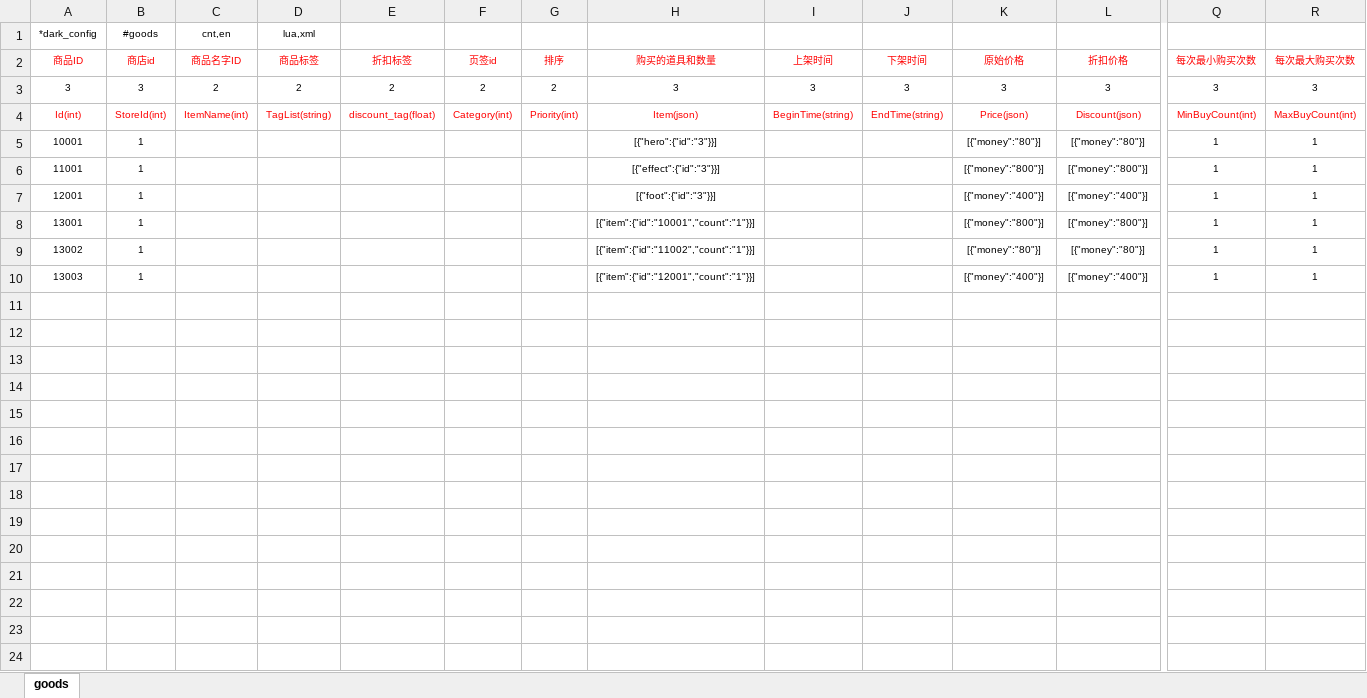
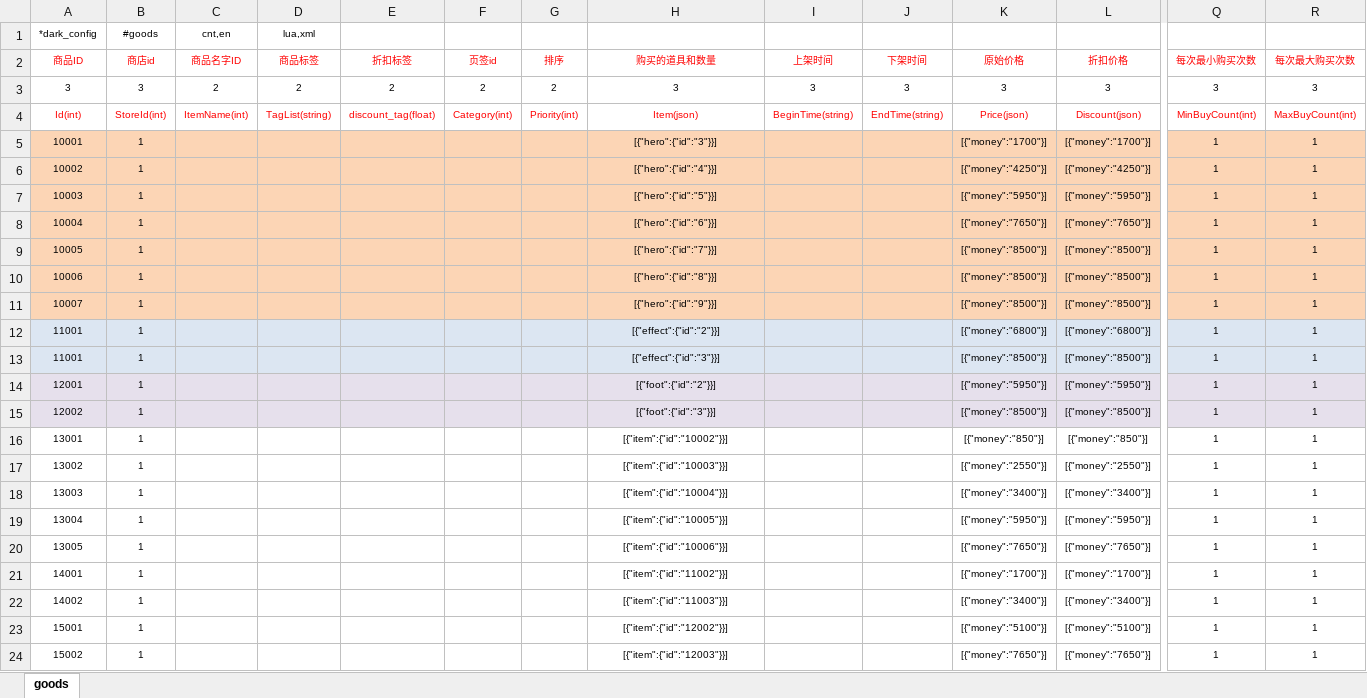
Before and after one commit to lori227/Fighter, an Excel workbook: Resource/excel/商城-商品配置.xlsx, sheet goods, drawn as a sheet; only a part is shown, gaps mark what is left out; values as stored, in another font and other column widths than the file's, no borders; addresses are those after the commit; rows hold the shown columns only; the diff covers the shown part only; the diff names each change by its address in the sheet, - before the commit and + after, or states it on an @@ line.

Commit message:
update resource by parse tool

```diff
--- a/Resource/excel/商城-商品配置.xlsx (sheet goods)
+++ b/Resource/excel/商城-商品配置.xlsx (sheet goods)
-A5:R5 fill: none
+A5:R5 fill: #FCD5B5
-K5 (原始价格): [{"money":"80"}]
+K5 (原始价格): [{"money":"1700"}]
-L5 (折扣价格): [{"money":"80"}]
+L5 (折扣价格): [{"money":"1700"}]
+row 6: 10002 | 1 |  |  |  |  |  | [{"hero":{"id":"4"}}] |  |  | [{"money":"4250"}] | [{"money":"4250"}] | 1 | 1
+row 7: 10003 | 1 |  |  |  |  |  | [{"hero":{"id":"5"}}] |  |  | [{"money":"5950"}] | [{"money":"5950"}] | 1 | 1
+row 8: 10004 | 1 |  |  |  |  |  | [{"hero":{"id":"6"}}] |  |  | [{"money":"7650"}] | [{"money":"7650"}] | 1 | 1
+row 9: 10005 | 1 |  |  |  |  |  | [{"hero":{"id":"7"}}] |  |  | [{"money":"8500"}] | [{"money":"8500"}] | 1 | 1
+row 10: 10006 | 1 |  |  |  |  |  | [{"hero":{"id":"8"}}] |  |  | [{"money":"8500"}] | [{"money":"8500"}] | 1 | 1
+row 11: 10007 | 1 |  |  |  |  |  | [{"hero":{"id":"9"}}] |  |  | [{"money":"8500"}] | [{"money":"8500"}] | 1 | 1
+row 12: 11001 | 1 |  |  |  |  |  | [{"effect":{"id":"2"}}] |  |  | [{"money":"6800"}] | [{"money":"6800"}] | 1 | 1
-A13:R13 fill: none
+A13:R13 fill: #DCE6F2
-K13 (原始价格): [{"money":"800"}]
+K13 (原始价格): [{"money":"8500"}]
-L13 (折扣价格): [{"money":"800"}]
+L13 (折扣价格): [{"money":"8500"}]
-A14:R14 fill: none
+A14:R14 fill: #E6E0EC
-H14 (购买的道具和数量): [{"foot":{"id":"3"}}]
+H14 (购买的道具和数量): [{"foot":{"id":"2"}}]
-K14 (原始价格): [{"money":"400"}]
+K14 (原始价格): [{"money":"5950"}]
-L14 (折扣价格): [{"money":"400"}]
+L14 (折扣价格): [{"money":"5950"}]
+row 15: 12002 | 1 |  |  |  |  |  | [{"foot":{"id":"3"}}] |  |  | [{"money":"8500"}] | [{"money":"8500"}] | 1 | 1
-H16 (购买的道具和数量): [{"item":{"id":"10001","count":"1"}}]
+H16 (购买的道具和数量): [{"item":{"id":"10002"}}]
-K16 (原始价格): [{"money":"800"}]
+K16 (原始价格): [{"money":"850"}]
-L16 (折扣价格): [{"money":"800"}]
+L16 (折扣价格): [{"money":"850"}]
-H17 (购买的道具和数量): [{"item":{"id":"11002","count":"1"}}]
+H17 (购买的道具和数量): [{"item":{"id":"10003"}}]
-K17 (原始价格): [{"money":"80"}]
+K17 (原始价格): [{"money":"2550"}]
-L17 (折扣价格): [{"money":"80"}]
+L17 (折扣价格): [{"money":"2550"}]
-H18 (购买的道具和数量): [{"item":{"id":"12001","count":"1"}}]
+H18 (购买的道具和数量): [{"item":{"id":"10004"}}]
-K18 (原始价格): [{"money":"400"}]
+K18 (原始价格): [{"money":"3400"}]
-L18 (折扣价格): [{"money":"400"}]
+L18 (折扣价格): [{"money":"3400"}]
+row 19: 13004 | 1 |  |  |  |  |  | [{"item":{"id":"10005"}}] |  |  | [{"money":"5950"}] | [{"money":"5950"}] | 1 | 1
+row 20: 13005 | 1 |  |  |  |  |  | [{"item":{"id":"10006"}}] |  |  | [{"money":"7650"}] | [{"money":"7650"}] | 1 | 1
+row 21: 14001 | 1 |  |  |  |  |  | [{"item":{"id":"11002"}}] |  |  | [{"money":"1700"}] | [{"money":"1700"}] | 1 | 1
+row 22: 14002 | 1 |  |  |  |  |  | [{"item":{"id":"11003"}}] |  |  | [{"money":"3400"}] | [{"money":"3400"}] | 1 | 1
+row 23: 15001 | 1 |  |  |  |  |  | [{"item":{"id":"12002"}}] |  |  | [{"money":"5100"}] | [{"money":"5100"}] | 1 | 1
+row 24: 15002 | 1 |  |  |  |  |  | [{"item":{"id":"12003"}}] |  |  | [{"money":"7650"}] | [{"money":"7650"}] | 1 | 1
```
Also changed, not shown: cell formats elsewhere in this sheet, Resource/excel/框架-条件配置.xlsx, Resource/excel/玩家-成就系统.xlsx, 8 other files.
